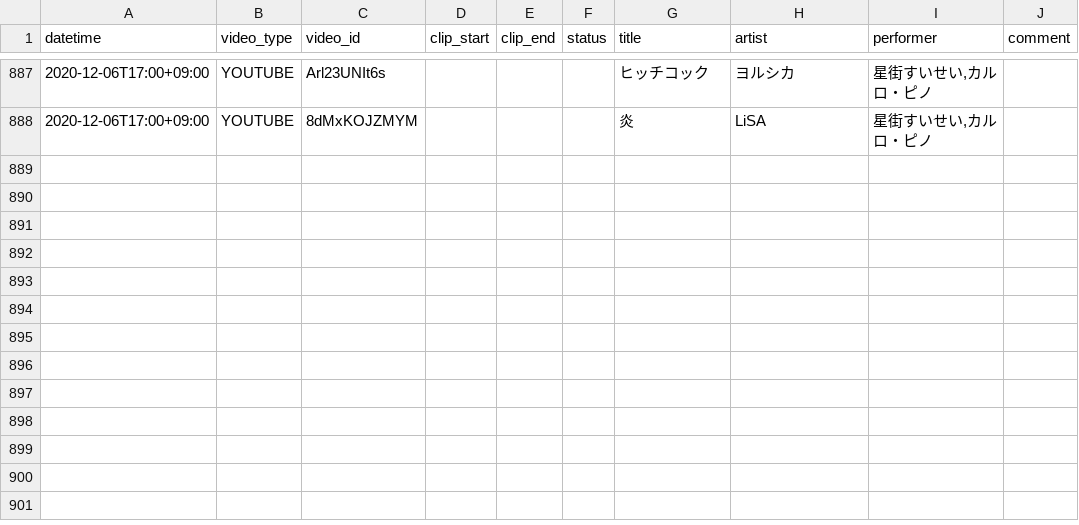
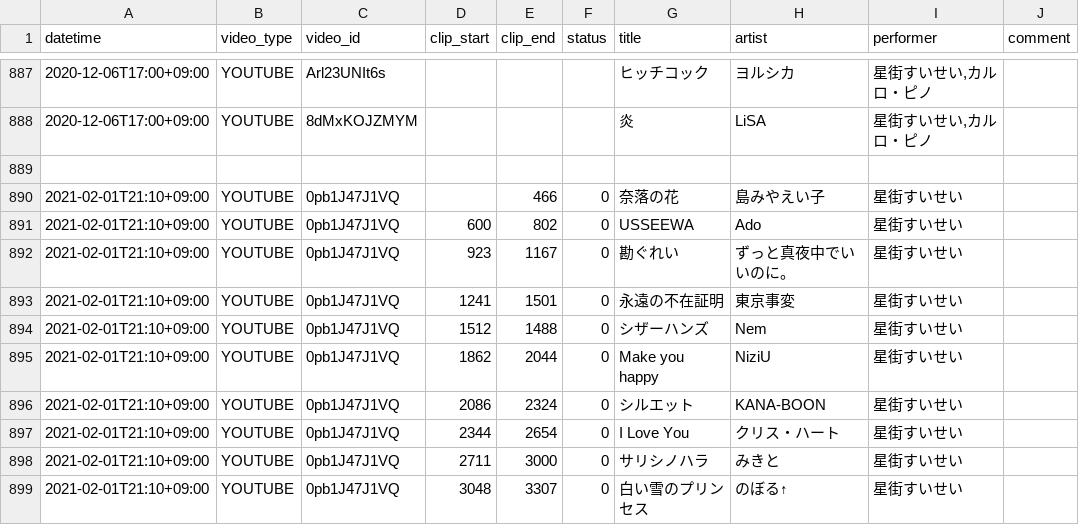
Before and after one commit to suisei-cn/suisei-music, a CSV file: suisei-music.csv, drawn as a sheet; only a part is shown, gaps mark what is left out; the diff names each change by its address in the sheet, - before the commit and + after, or states it on an @@ line.

Commit message:
WIP 2021-02-01

```diff
--- a/suisei-music.csv
+++ b/suisei-music.csv
+row 889: (empty)
+row 890: 2021-02-01T21:10+09:00 | YOUTUBE | 0pb1J47J1VQ |  | 466 | 0 | 奈落の花 | 島みやえい子 | 星街すいせい
+row 891: 2021-02-01T21:10+09:00 | YOUTUBE | 0pb1J47J1VQ | 600 | 802 | 0 | USSEEWA | Ado | 星街すいせい
+row 892: 2021-02-01T21:10+09:00 | YOUTUBE | 0pb1J47J1VQ | 923 | 1167 | 0 | 勘ぐれい | ずっと真夜中でいいのに。 | 星街すいせい
+row 893: 2021-02-01T21:10+09:00 | YOUTUBE | 0pb1J47J1VQ | 1241 | 1501 | 0 | 永遠の不在証明 | 東京事変 | 星街すいせい
+row 894: 2021-02-01T21:10+09:00 | YOUTUBE | 0pb1J47J1VQ | 1512 | 1488 | 0 | シザーハンズ | Nem | 星街すいせい
+row 895: 2021-02-01T21:10+09:00 | YOUTUBE | 0pb1J47J1VQ | 1862 | 2044 | 0 | Make you happy | NiziU | 星街すいせい
+row 896: 2021-02-01T21:10+09:00 | YOUTUBE | 0pb1J47J1VQ | 2086 | 2324 | 0 | シルエット | KANA-BOON | 星街すいせい
+row 897: 2021-02-01T21:10+09:00 | YOUTUBE | 0pb1J47J1VQ | 2344 | 2654 | 0 | I Love You | クリス・ハート | 星街すいせい
+row 898: 2021-02-01T21:10+09:00 | YOUTUBE | 0pb1J47J1VQ | 2711 | 3000 | 0 | サリシノハラ | みきと | 星街すいせい
+row 899: 2021-02-01T21:10+09:00 | YOUTUBE | 0pb1J47J1VQ | 3048 | 3307 | 0 | 白い雪のプリンセス | のぼる↑ | 星街すいせい
```
